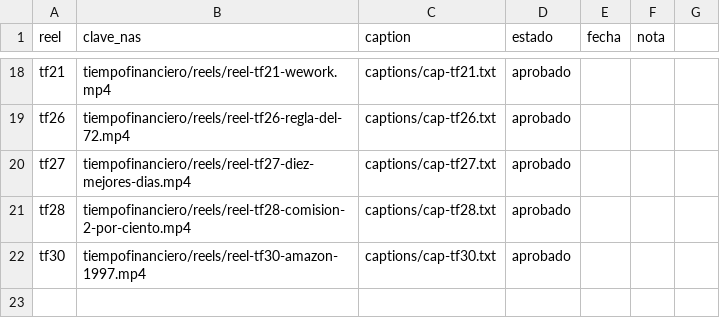
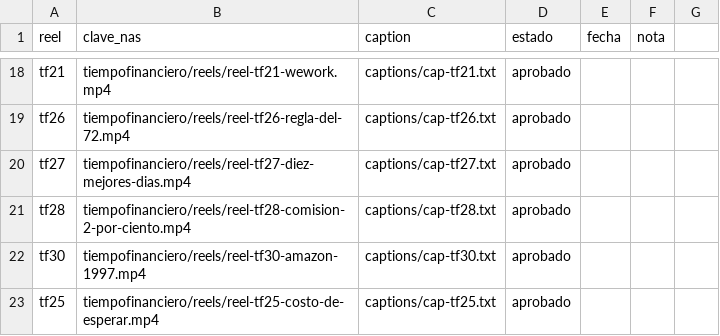
Before and after one commit to juansineriz1-source/Videos, a CSV file: tiempofinanciero/cola-historias.csv, drawn as a sheet; only a part is shown, gaps mark what is left out.

```diff
--- a/tiempofinanciero/cola-historias.csv
+++ b/tiempofinanciero/cola-historias.csv
@@ -22 +22,2 @@ tf28,tiempofinanciero/reels/reel-tf28-comision-2-por-ciento.mp4,captions/cap-tf2
 tf30,tiempofinanciero/reels/reel-tf30-amazon-1997.mp4,captions/cap-tf30.txt,aprobado,,
+tf25,tiempofinanciero/reels/reel-tf25-costo-de-esperar.mp4,captions/cap-tf25.txt,aprobado,,
```
Also changed, not shown: 17 other files.
